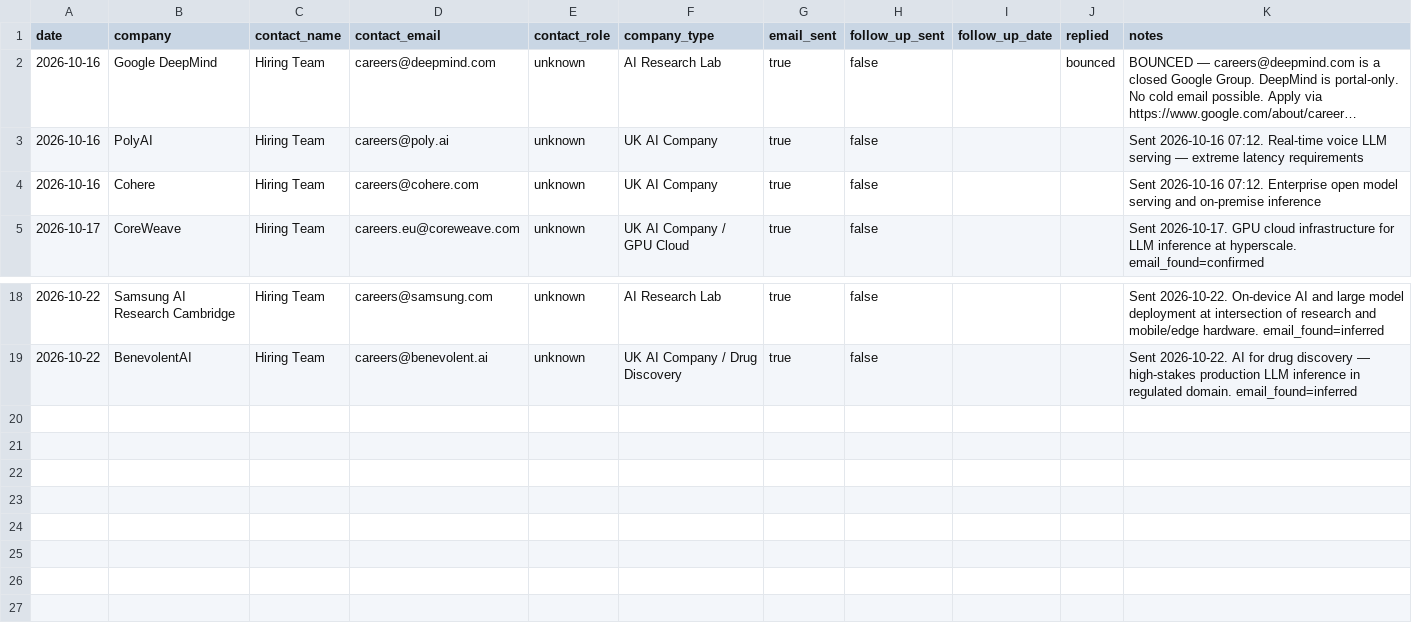
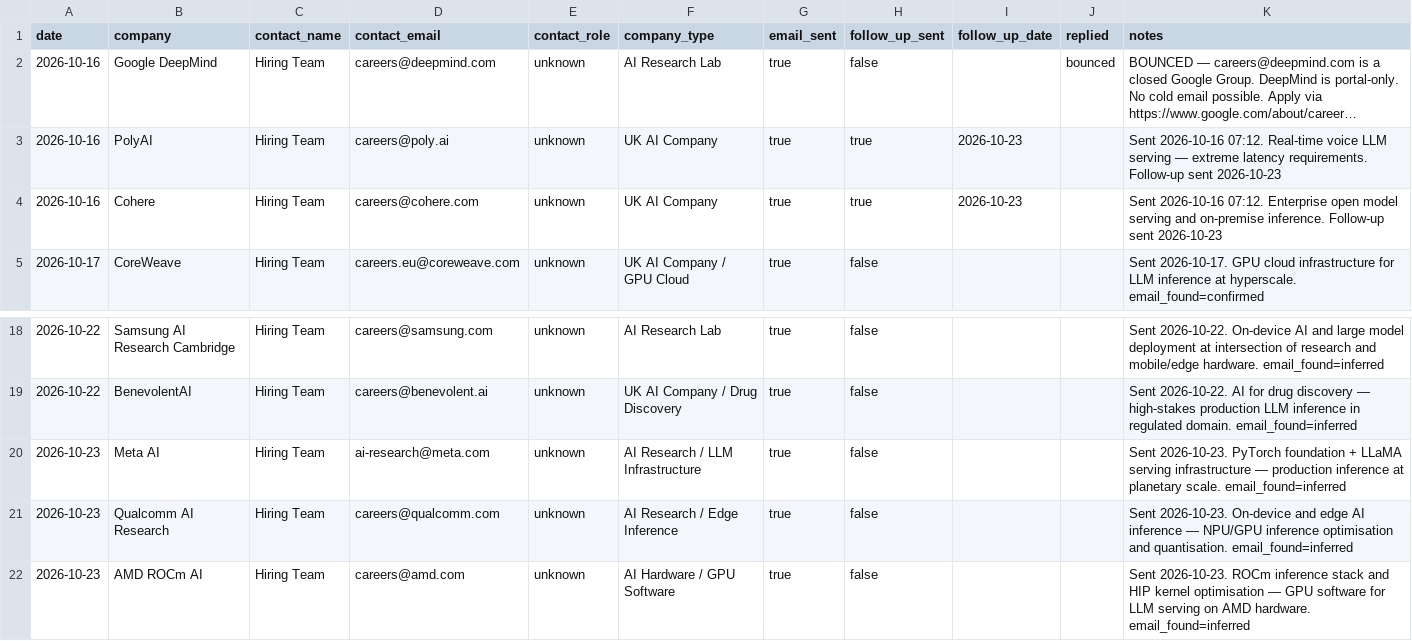
Before and after one commit to AyeniOluwatosinOlawale/job-applications, a CSV file: outreach.csv, drawn as a sheet; only a part is shown, gaps mark what is left out; long unchanged cells end in …; the diff names each change by its address in the sheet, - before the commit and + after, or states it on an @@ line.

```diff
--- a/outreach.csv
+++ b/outreach.csv
-H3:H4 (follow_up_sent): false
+H3:H4 (follow_up_sent): true
-I3:I4 (follow_up_date): (empty)
+I3:I4 (follow_up_date): 2026-10-23
-K3 (notes): …extreme latency requirements
+K3 (notes): …extreme latency requirements. Follow-up sent 2026-10-23
-K4 (notes): …and on-premise inference
+K4 (notes): …and on-premise inference. Follow-up sent 2026-10-23
+row 20: 2026-10-23 | Meta AI | Hiring Team | ai-research@meta.com | unknown | AI Research / LLM Infrastructure | true | false |  |  | Sent 2026-10-23. PyTorch foundation + LLaMA serving infrastructure — production inference at planetary scale. email_found=inferred
+row 21: 2026-10-23 | Qualcomm AI Research | Hiring Team | careers@qualcomm.com | unknown | AI Research / Edge Inference | true | false |  |  | Sent 2026-10-23. On-device and edge AI inference — NPU/GPU inference optimisation and quantisation. email_found=inferred
+row 22: 2026-10-23 | AMD ROCm AI | Hiring Team | careers@amd.com | unknown | AI Hardware / GPU Software | true | false |  |  | Sent 2026-10-23. ROCm inference stack and HIP kernel optimisation — GPU software for LLM serving on AMD hardware. email_found=inferred
```
Also changed, not shown: tracker.csv, 7 other files.
